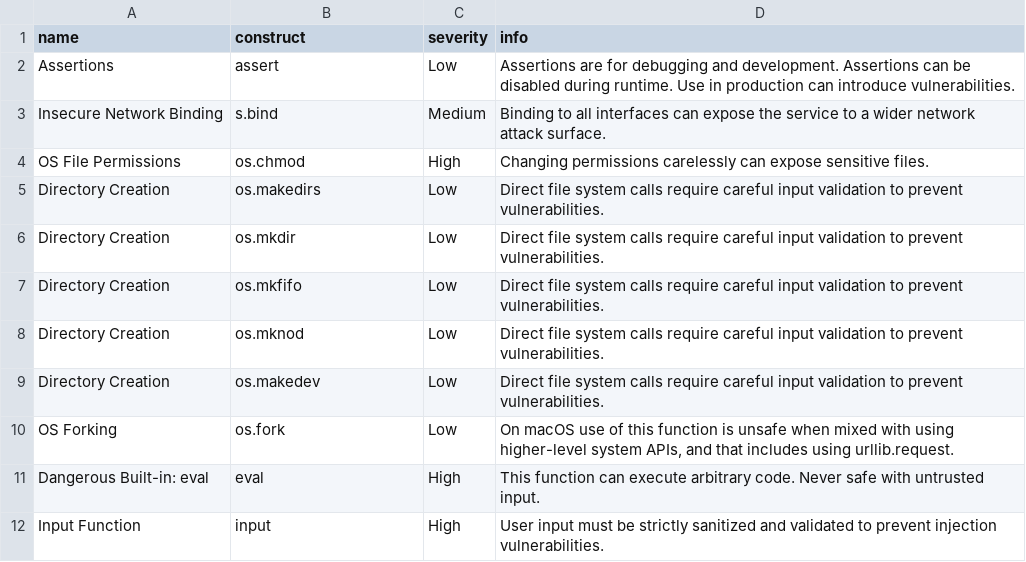
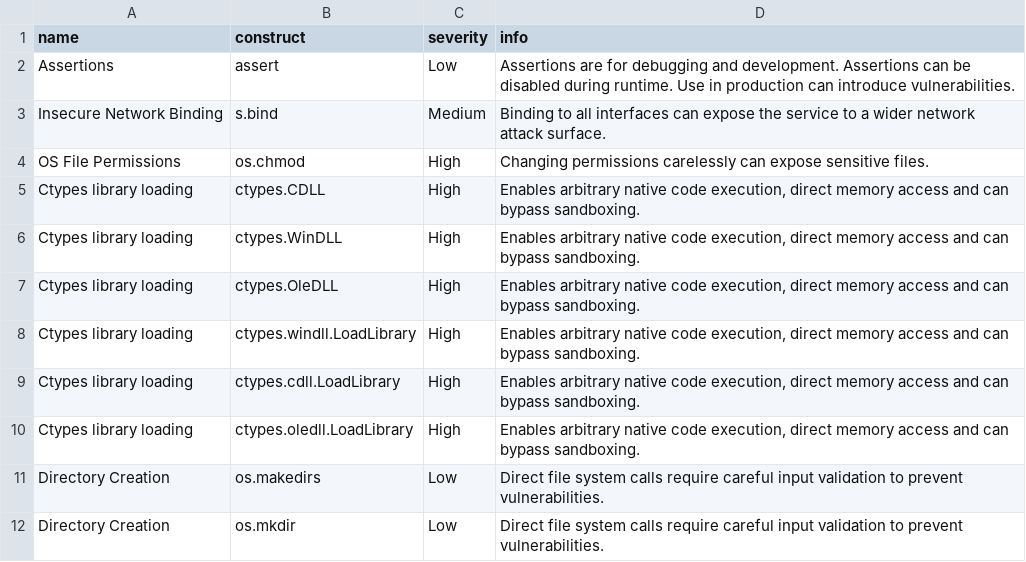
Before and after one commit to nocomplexity/codeaudit, a CSV file: src/codeaudit/data/sastchecks.csv, drawn as a sheet; only a part is shown; the shorter side is filled out with more unchanged rows.

Commit message:
added new SAST check for ctypes library loading

```diff
--- a/src/codeaudit/data/sastchecks.csv
+++ b/src/codeaudit/data/sastchecks.csv
@@ -4,2 +4,8 @@ Insecure Network Binding,s.bind,Medium,Binding to all interfaces can expose the
 OS File Permissions,os.chmod,High,Changing permissions carelessly can expose sensitive files.
+Ctypes library loading,ctypes.CDLL,High,"Enables arbitrary native code execution, direct memory access and can bypass sandboxing."
+Ctypes library loading,ctypes.WinDLL,High,"Enables arbitrary native code execution, direct memory access and can bypass sandboxing."
+Ctypes library loading,ctypes.OleDLL,High,"Enables arbitrary native code execution, direct memory access and can bypass sandboxing."
+Ctypes library loading,ctypes.windll.LoadLibrary,High,"Enables arbitrary native code execution, direct memory access and can bypass sandboxing."
+Ctypes library loading,ctypes.cdll.LoadLibrary,High,"Enables arbitrary native code execution, direct memory access and can bypass sandboxing."
+Ctypes library loading,ctypes.oledll.LoadLibrary,High,"Enables arbitrary native code execution, direct memory access and can bypass sandboxing."
 Directory Creation,os.makedirs,Low,Direct file system calls require careful input validation to prevent vulnerabilities.
```
Also changed, not shown: 9 other files.
